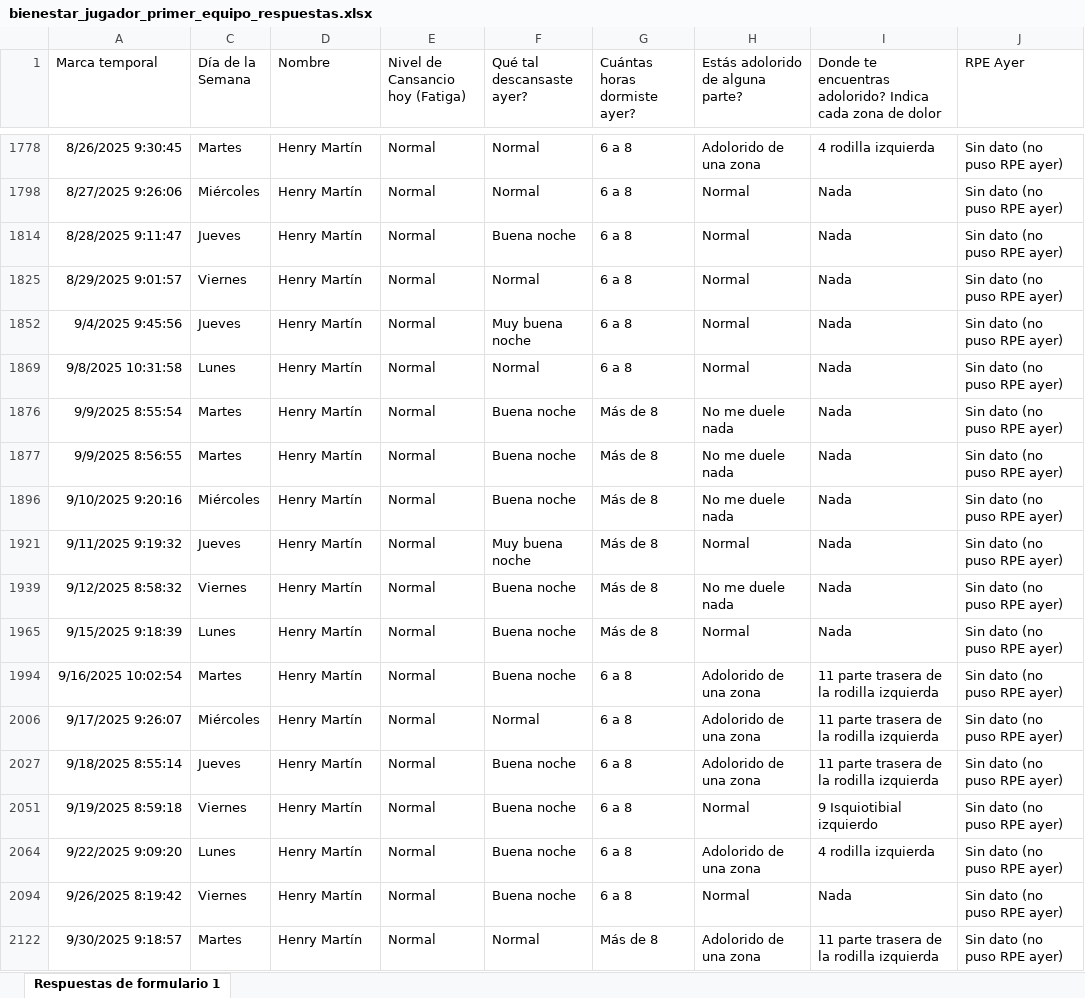
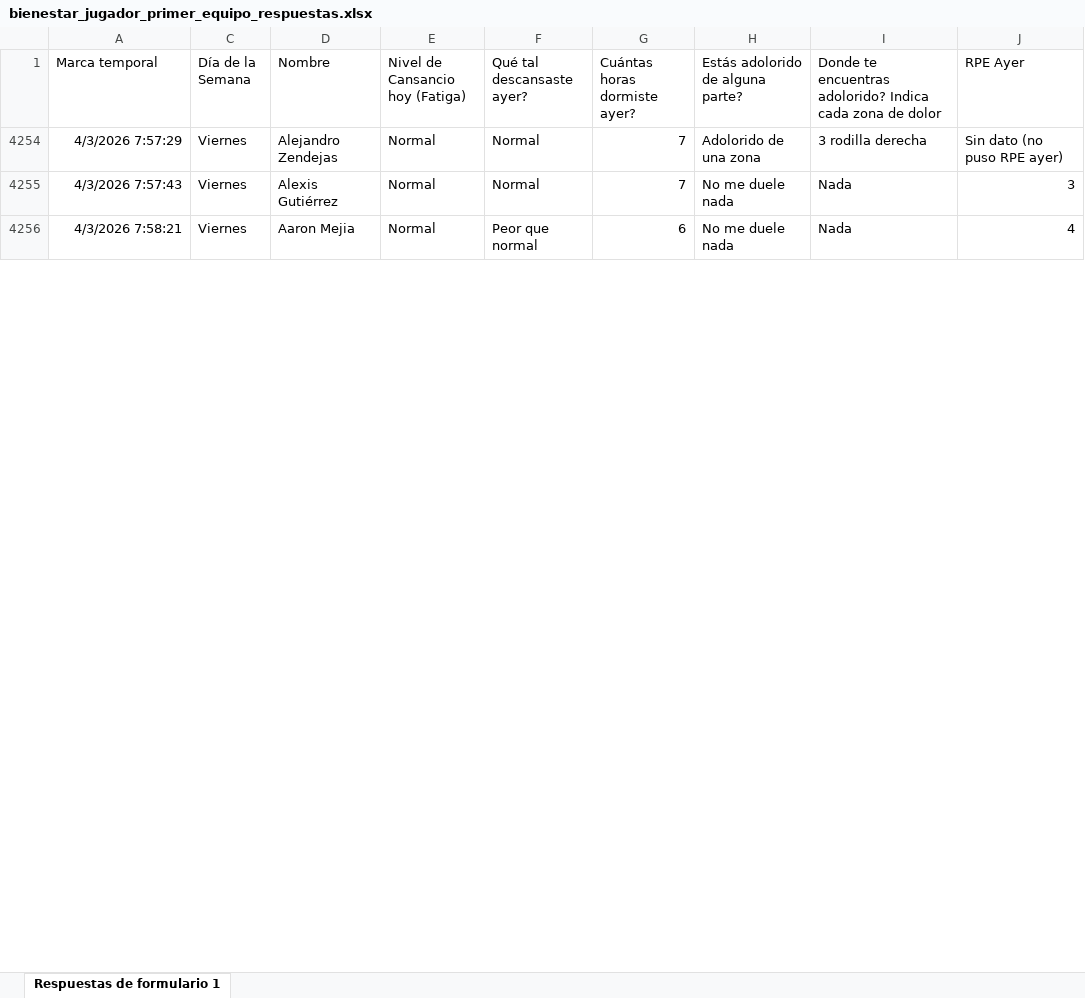
Before and after one commit to mr2293/dashboard_cargas, an Excel workbook: data/bienestar_jugador_primer_equipo_respuestas.xlsx, sheet Respuestas de formulario 1, drawn as a sheet; only a part is shown, gaps mark what is left out; values as stored, in another font and other column widths than the file's, no borders; charts and pictures and conditional formats and table styles not drawn; removed rows and columns are numbered as before the commit, all else as after; the diff covers the shown part only; the diff names each change by its address in the sheet, - before the commit and + after, or states it on an @@ line.

```diff
--- a/data/bienestar_jugador_primer_equipo_respuestas.xlsx (sheet Respuestas de formulario 1)
+++ b/data/bienestar_jugador_primer_equipo_respuestas.xlsx (sheet Respuestas de formulario 1)
-A4254 (Marca temporal): 8/26/2025 9:30:45
+A4254 (Marca temporal): 4/3/2026 7:57:29
-C4254 (Día de la Semana): Martes
+C4254 (Día de la Semana): Viernes
-D4254 (Nombre): Henry Martín
+D4254 (Nombre): Alejandro Zendejas
-G4254 (Cuántas horas dormiste ayer?): 6 a 8
+G4254 (Cuántas horas dormiste ayer?): 7
-I4254: 4 rodilla izquierda
+I4254: 3 rodilla derecha
@@ row 1798 hidden: 8/27/2025 9:26:06 | Miércoles | Henry Martín | Normal | Normal | 6 a 8 | Normal | Nada | Sin dato (no puso RPE ayer) @@
@@ row 1814 hidden: 8/28/2025 9:11:47 | Jueves | Henry Martín | Normal | Buena noche | 6 a 8 | Normal | Nada | Sin dato (no puso RPE ayer) @@
@@ row 1825 hidden: 8/29/2025 9:01:57 | Viernes | Henry Martín | Normal | Normal | 6 a 8 | Normal | Nada | Sin dato (no puso RPE ayer) @@
@@ row 1852 hidden: 9/4/2025 9:45:56 | Jueves | Henry Martín | Normal | Muy buena noche | 6 a 8 | Normal | Nada | Sin dato (no puso RPE ayer) @@
@@ row 1869 hidden: 9/8/2025 10:31:58 | Lunes | Henry Martín | Normal | Normal | 6 a 8 | Normal | Nada | Sin dato (no puso RPE ayer) @@
@@ row 1876 hidden: 9/9/2025 8:55:54 | Martes | Henry Martín | Normal | Buena noche | Más de 8 | No me duele nada | Nada | Sin dato (no puso RPE ayer) @@
@@ row 1877 hidden: 9/9/2025 8:56:55 | Martes | Henry Martín | Normal | Buena noche | Más de 8 | No me duele nada | Nada | Sin dato (no puso RPE ayer) @@
@@ row 1896 hidden: 9/10/2025 9:20:16 | Miércoles | Henry Martín | Normal | Buena noche | Más de 8 | No me duele nada | Nada | Sin dato (no puso RPE ayer) @@
@@ row 1921 hidden: 9/11/2025 9:19:32 | Jueves | Henry Martín | Normal | Muy buena noche | Más de 8 | Normal | Nada | Sin dato (no puso RPE ayer) @@
+row 4255: 4/3/2026 7:57:43 | Viernes | Alexis Gutiérrez | Normal | Normal | 7 | No me duele nada | Nada | 3
-A4256 (Marca temporal): 9/12/2025 8:58:32
+A4256 (Marca temporal): 4/3/2026 7:58:21
-D4256 (Nombre): Henry Martín
+D4256 (Nombre): Aaron Mejia
-F4256 (Qué tal descansaste ayer?): Buena noche
+F4256 (Qué tal descansaste ayer?): Peor que normal
-G4256 (Cuántas horas dormiste ayer?): Más de 8
+G4256 (Cuántas horas dormiste ayer?): 6
-J4256 (RPE Ayer): Sin dato (no puso RPE ayer)
+J4256 (RPE Ayer): 4
@@ row 1965 hidden: 9/15/2025 9:18:39 | Lunes | Henry Martín | Normal | Buena noche | Más de 8 | Normal | Nada | Sin dato (no puso RPE ayer) @@
@@ row 1994 hidden: 9/16/2025 10:02:54 | Martes | Henry Martín | Normal | Buena noche | 6 a 8 | Adolorido de una zona | 11 parte trasera de la rodilla izquierda | Sin dato (no puso RPE ayer) @@
@@ row 2006 hidden: 9/17/2025 9:26:07 | Miércoles | Henry Martín | Normal | Normal | 6 a 8 | Adolorido de una zona | 11 parte trasera de la rodilla izquierda | Sin dato (no puso RPE ayer) @@
@@ row 2027 hidden: 9/18/2025 8:55:14 | Jueves | Henry Martín | Normal | Buena noche | 6 a 8 | Adolorido de una zona | 11 parte trasera de la rodilla izquierda | Sin dato (no puso RPE ayer) @@
@@ row 2051 hidden: 9/19/2025 8:59:18 | Viernes | Henry Martín | Normal | Buena noche | 6 a 8 | Normal | 9 Isquiotibial izquierdo | Sin dato (no puso RPE ayer) @@
@@ row 2064 hidden: 9/22/2025 9:09:20 | Lunes | Henry Martín | Normal | Buena noche | 6 a 8 | Adolorido de una zona | 4 rodilla izquierda | Sin dato (no puso RPE ayer) @@
@@ row 2094 hidden: 9/26/2025 8:19:42 | Viernes | Henry Martín | Normal | Buena noche | 6 a 8 | Normal | Nada | Sin dato (no puso RPE ayer) @@
@@ row 2122 hidden: 9/30/2025 9:18:57 | Martes | Henry Martín | Normal | Normal | Más de 8 | Adolorido de una zona | 11 parte trasera de la rodilla izquierda | Sin dato (no puso RPE ayer) @@
```
Also changed, not shown: 8 added rows, 139 hidden or unhidden rows, 57 edited cells and cell formats elsewhere in this sheet, hidden cells, data/rpe_primera.xlsx.
